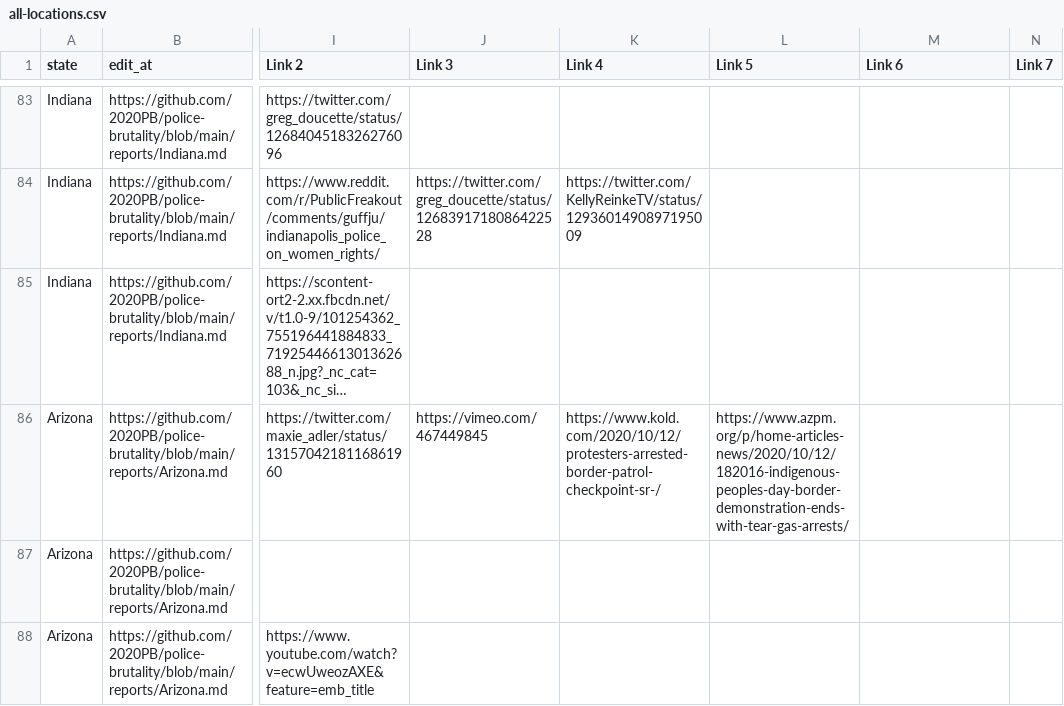
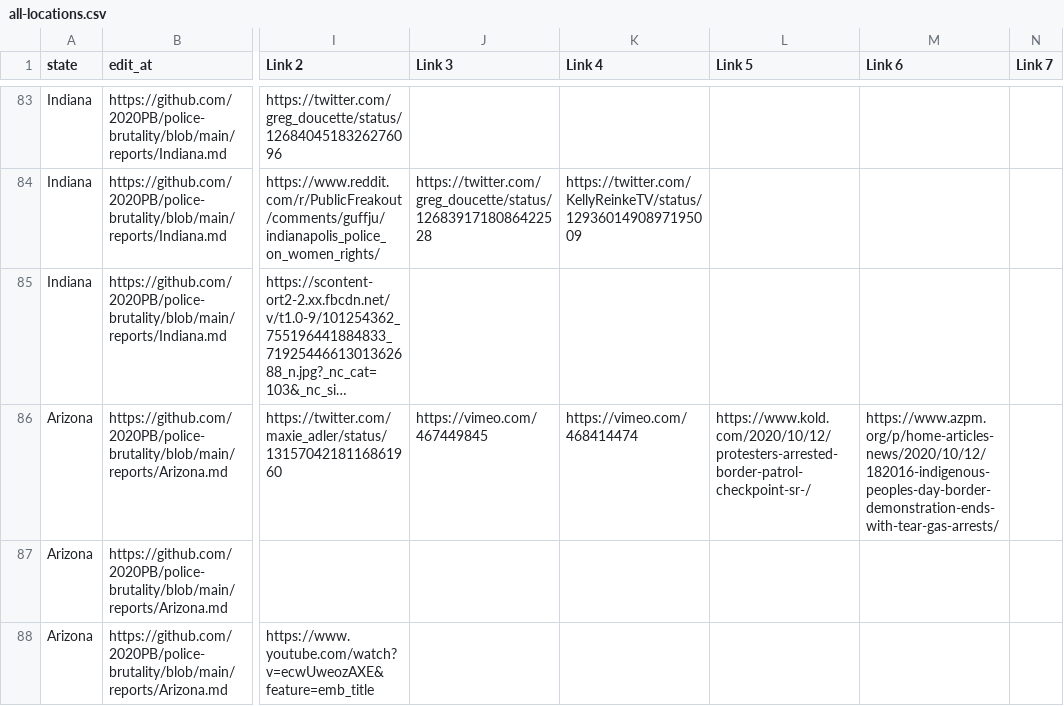
Before and after one commit to 2020PB/police-brutality, a CSV file: all-locations.csv, drawn as a sheet; only a part is shown, gaps mark what is left out; long unchanged cells end in …; the diff names each change by its address in the sheet, - before the commit and + after, or states it on an @@ line.

Commit message:
Update data_build to output generated at c21f44c

```diff
--- a/all-locations.csv
+++ b/all-locations.csv
-K86 (Link 4): https://www.kold.com/2020/10/12/protesters-arrested-border-patrol-checkpoint-sr-/
+K86 (Link 4): https://vimeo.com/468414474
-L86 (Link 5): https://www.azpm.org/p/home-articles-news/2020/10/12/182016-indigenous-peoples-day-border-demonstration-ends-with-tear-gas-arrests/
+L86 (Link 5): https://www.kold.com/2020/10/12/protesters-arrested-border-patrol-checkpoint-sr-/
-M86 (Link 6): (empty)
+M86 (Link 6): https://www.azpm.org/p/home-articles-news/2020/10/12/182016-indigenous-peoples-day-border-demonstration-ends-with-tear-gas-arrests/
```
Also changed, not shown: 3 other files.
